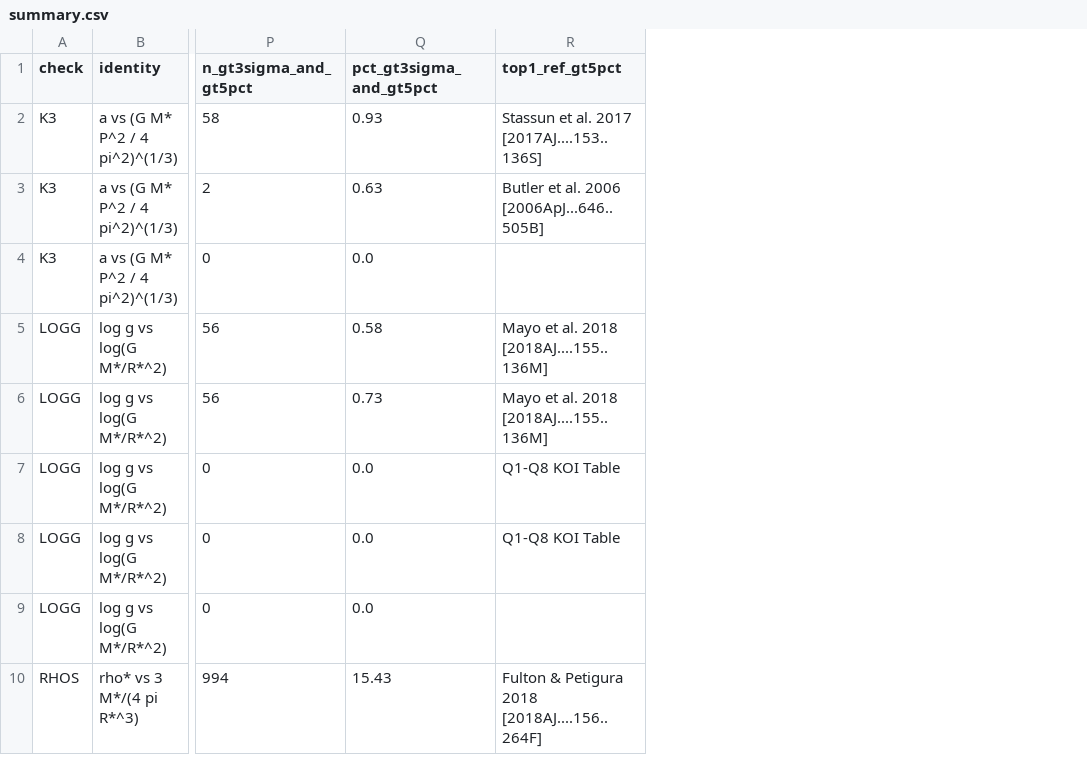
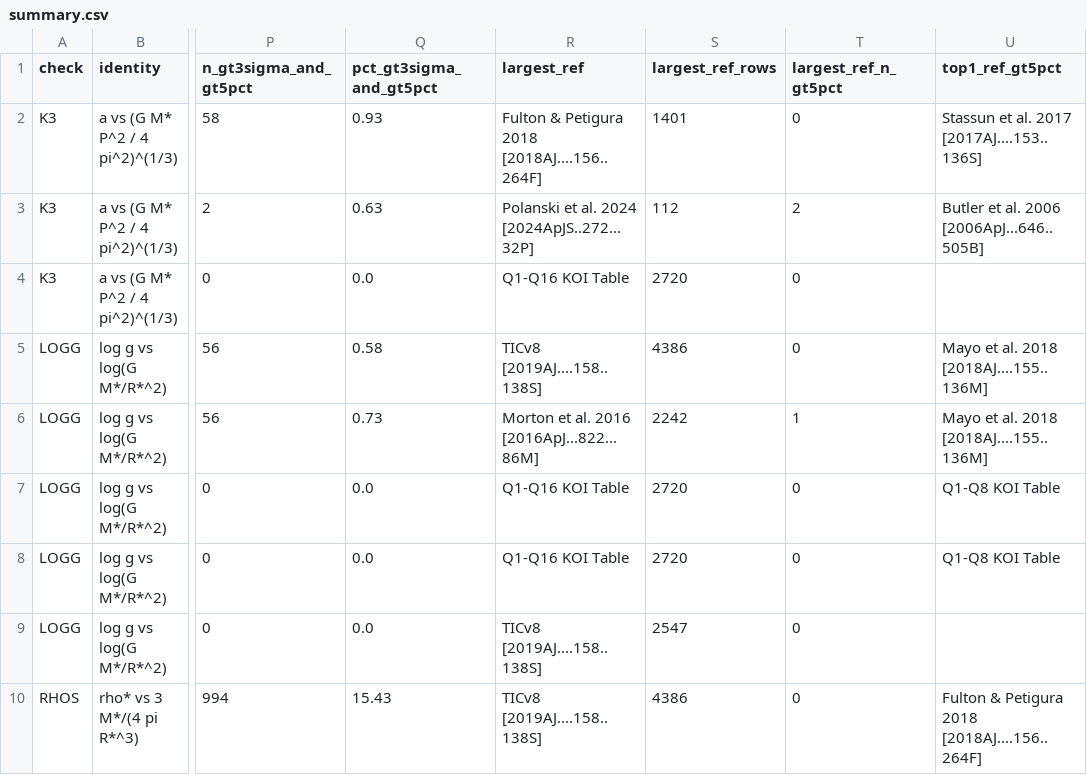
Before and after one commit to rabidlorax/vibe-research, a CSV file: domains/astronomy-and-cosmology/projects/exoplanet-archive-self-consistency/results/summary.csv, drawn as a sheet; only a part is shown, gaps mark what is left out; the diff names each change by its address in the sheet, - before the commit and + after, or states it on an @@ line.

```diff
--- a/domains/astronomy-and-cosmology/projects/exoplanet-archive-self-consistency/results/summary.csv
+++ b/domains/astronomy-and-cosmology/projects/exoplanet-archive-self-consistency/results/summary.csv
+column R (largest_ref), rows 2-10: Fulton & Petigura 2018 [2018AJ....156..264F] | Polanski et al. 2024 [2024ApJS..272...32P] | Q1-Q16 KOI Table | TICv8 [2019AJ....158..138S] | Morton et al. 2016 [2016ApJ...822...86M] | Q1-Q16 KOI Table | Q1-Q16 KOI Table | TICv8 [2019AJ....158..138S] | TICv8 [2019AJ....158..138S]
+column S (largest_ref_rows), rows 2-10: 1401 | 112 | 2720 | 4386 | 2242 | 2720 | 2720 | 2547 | 4386
+column T (largest_ref_n_gt5pct), rows 2-10: 0 | 2 | 0 | 0 | 1 | 0 | 0 | 0 | 0
```
Also changed, not shown: 3 other files.
